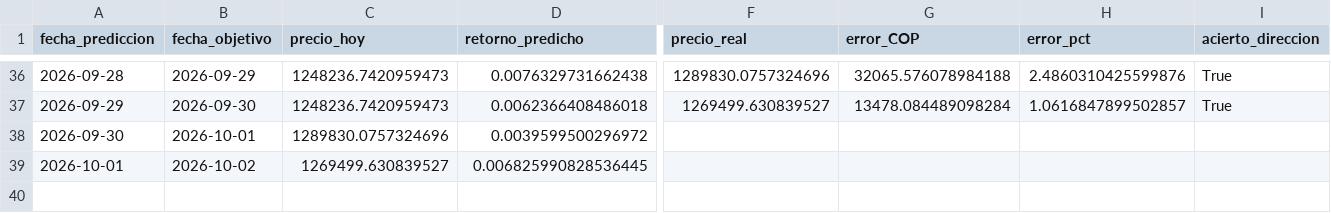
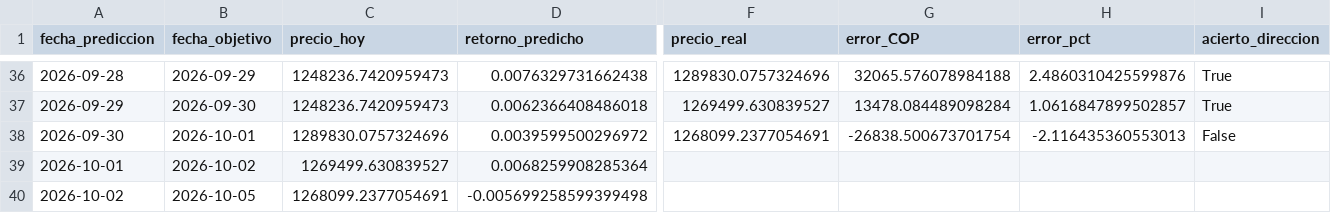
Before and after one commit to michaelsteven1299/proyecto_michael-, a CSV file: dashboard_data/prediccion.csv, drawn as a sheet; only a part is shown, gaps mark what is left out; rows hold the shown columns only; the diff names each change by its address in the sheet, - before the commit and + after, or states it on an @@ line.

```diff
--- a/dashboard_data/prediccion.csv
+++ b/dashboard_data/prediccion.csv
-F38 (precio_real): (empty)
+F38 (precio_real): 1268099.2377054691
-G38 (error_COP): (empty)
+G38 (error_COP): -26838.500673701754
-H38 (error_pct): (empty)
+H38 (error_pct): -2.116435360553013
-I38 (acierto_direccion): (empty)
+I38 (acierto_direccion): False
-D39 (retorno_predicho): 0.006825990828536445
+D39 (retorno_predicho): 0.0068259908285364
+row 40: 2026-10-02 | 2026-10-05 | 1268099.2377054691 | -0.005699258599399498
```
Also changed, not shown: dashboard_data/historico.csv, dashboard_data/metricas_modelos.csv, 6 other files.
